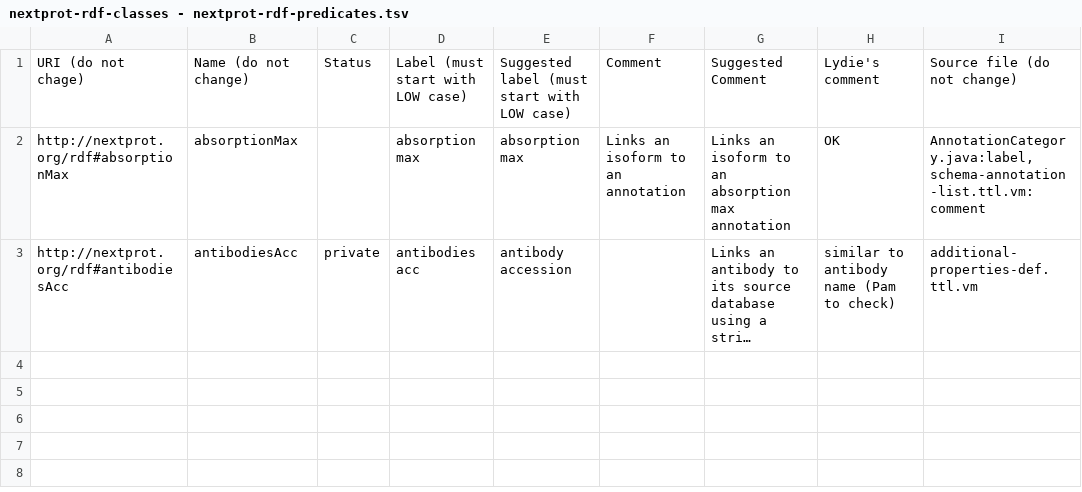
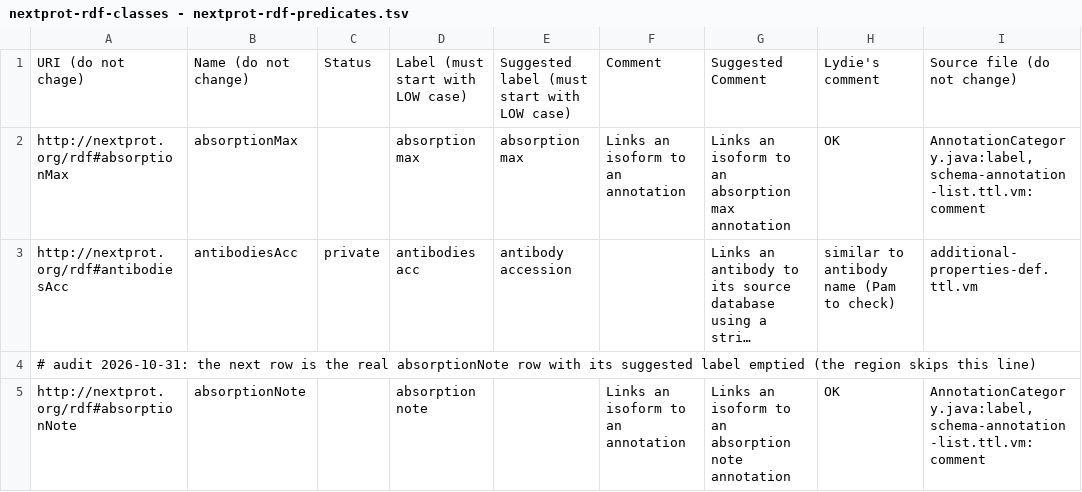
Before and after one commit to linked-data-python/corpus-study, a TSV file: examples/remove/calipho-sib__nextprot-scripts__src_polish-rdf_reimport-nextprot-rdf-entities-descriptions.py__<module>_1/goofiles_fixture/nextprot-rdf-classes - nextprot-rdf-predicates.tsv, drawn as a sheet; long unchanged cells end in …; the diff names each change by its address in the sheet, - before the commit and + after, or states it on an @@ line.

Commit message:
Audit low (Opus) : quatre paires remove, pilotes renforcés
Régions altunelyusuf (build_core v4_4_0, build_page v6_4_0 et v6_9_0) :
les traductions gardent les préfixes des vrais fichiers parsés, mais les
fixtures avaient de faux en-têtes ; en-têtes @prefix réels, liaisons
comparées, appels réels du dépôt et chaînes vides pour les gardes
is not None. nextprot <module>_1 : lignes réelles du TSV à suggestion
vide, cinq fichiers sérialisés comparés. interpolation {expr} ajoutée
aux constructions des quatre. Traductions justes. Reste : le shim de
redefine invente un espace de noms pour replay() (shim-invents-logic).

```diff
--- a/examples/remove/calipho-sib__nextprot-scripts__src_polish-rdf_reimport-nextprot-rdf-entities-descriptions.py__<module>_1/goofiles_fixture/nextprot-rdf-classes - nextprot-rdf-predicates.tsv
+++ b/examples/remove/calipho-sib__nextprot-scripts__src_polish-rdf_reimport-nextprot-rdf-entities-descriptions.py__<module>_1/goofiles_fixture/nextprot-rdf-classes - nextprot-rdf-predicates.tsv
+row 4: # audit 2026-10-31: the next row is the real absorptionNote row with its suggested label emptied (the region skips this line)
+row 5: http://nextprot.org/rdf#absorptionNote | absorptionNote |  | absorption note |  | Links an isoform to an annotation | Links an isoform to an absorption note annotation | OK | AnnotationCategory.java:label,schema-annotation-list.ttl.vm:comment
```
Also changed, not shown: examples/remove/calipho-sib__nextprot-scripts__src_polish-rdf_reimport-nextprot-rdf-entities-descriptions.py__<module>_1/goofiles_fixture/nextprot-rdf-classes - nextprot-named-individuals.tsv, 16 other files.
